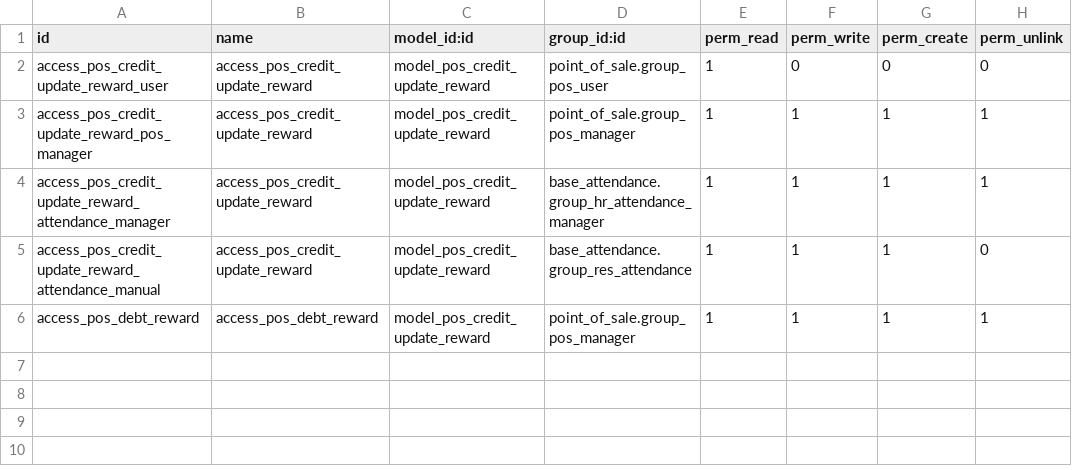
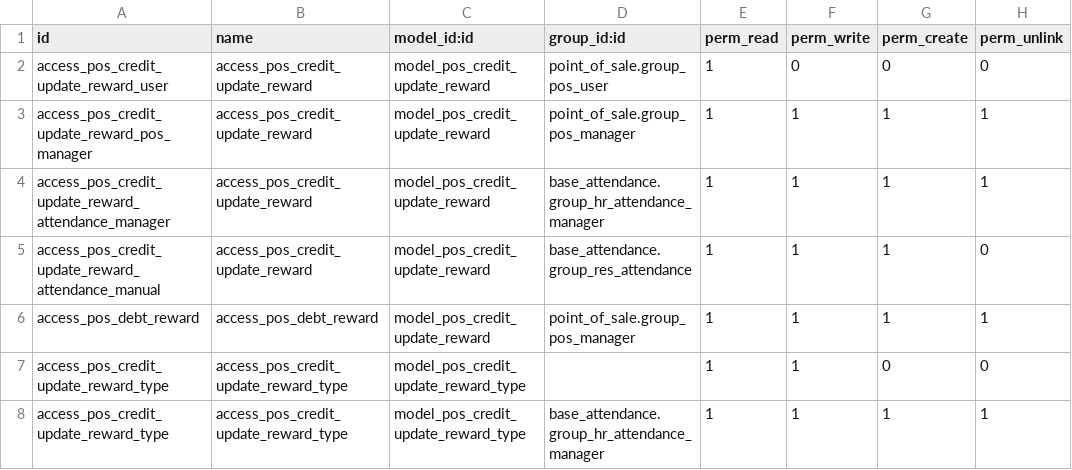
Before and after one commit to itpp-labs/pos-addons, a CSV file: pos_debt_notebook_rewards/security/ir.model.access.csv, drawn as a sheet.

```diff
--- a/pos_debt_notebook_rewards/security/ir.model.access.csv
+++ b/pos_debt_notebook_rewards/security/ir.model.access.csv
@@ -6 +6,3 @@ access_pos_credit_update_reward_attendance_manual,access_pos_credit_update_rewar
 access_pos_debt_reward,access_pos_debt_reward,model_pos_credit_update_reward,point_of_sale.group_pos_manager,1,1,1,1
+access_pos_credit_update_reward_type,access_pos_credit_update_reward_type,model_pos_credit_update_reward_type,,1,1,0,0
+access_pos_credit_update_reward_type,access_pos_credit_update_reward_type,model_pos_credit_update_reward_type,base_attendance.group_hr_attendance_manager,1,1,1,1
```
Also changed, not shown: 12 other files.
